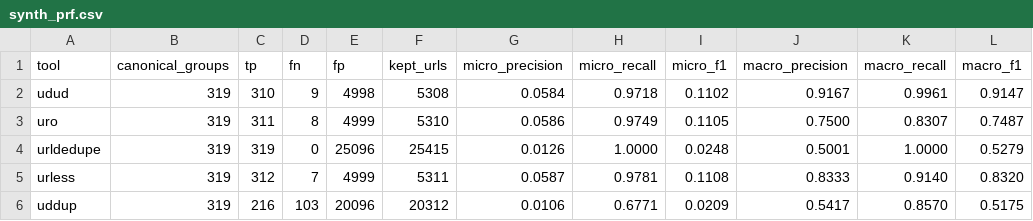
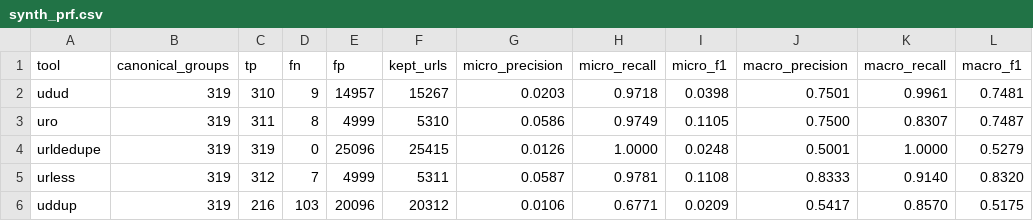
Before and after one commit to ayodyadsr/udud-benchmark, a CSV file: raw/synth_prf.csv, drawn as a sheet.

```diff
--- a/raw/synth_prf.csv
+++ b/raw/synth_prf.csv
@@ -1,3 +1,3 @@
 tool,canonical_groups,tp,fn,fp,kept_urls,micro_precision,micro_recall,micro_f1,macro_precision,macro_recall,macro_f1
-udud,319,310,9,4998,5308,0.0584,0.9718,0.1102,0.9167,0.9961,0.9147
+udud,319,310,9,14957,15267,0.0203,0.9718,0.0398,0.7501,0.9961,0.7481
 uro,319,311,8,4999,5310,0.0586,0.9749,0.1105,0.7500,0.8307,0.7487
```
Also changed, not shown: raw/synth_eval.csv, raw/synth_prf_byclass.csv, 10 other files.
